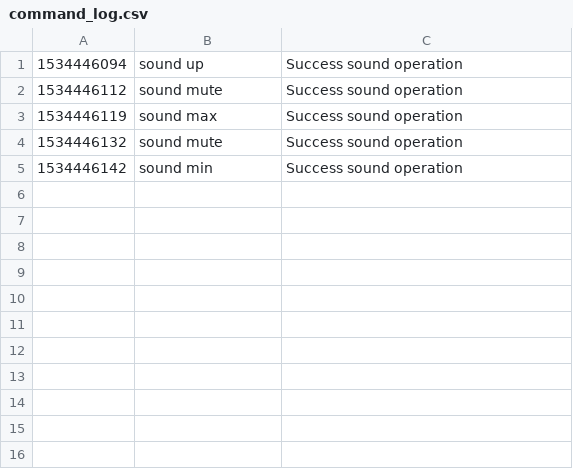
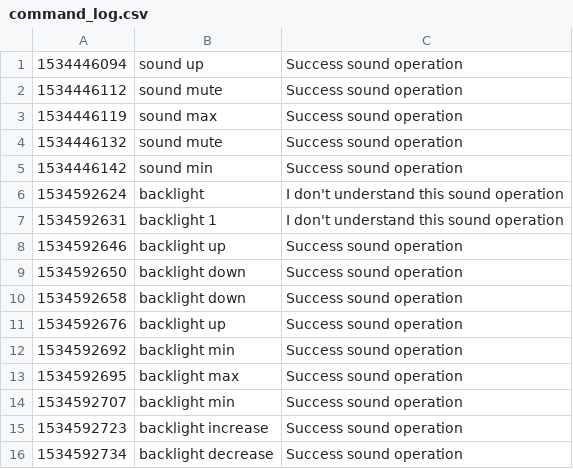
Before and after one commit to setnemo/archive, a CSV file: command_log.csv, drawn as a sheet.

Commit message:
backlight done

```diff
--- a/command_log.csv
+++ b/command_log.csv
@@ -5 +5,12 @@
 "1534446142","sound min","Success sound operation"
+"1534592624","backlight","I don't understand this sound operation"
+"1534592631","backlight 1","I don't understand this sound operation"
+"1534592646","backlight up","Success sound operation"
+"1534592650","backlight down","Success sound operation"
+"1534592658","backlight down","Success sound operation"
+"1534592676","backlight up","Success sound operation"
+"1534592692","backlight min","Success sound operation"
+"1534592695","backlight max","Success sound operation"
+"1534592707","backlight min","Success sound operation"
+"1534592723","backlight increase","Success sound operation"
+"1534592734","backlight decrease","Success sound operation"
```
Also changed, not shown: 3 other files.
